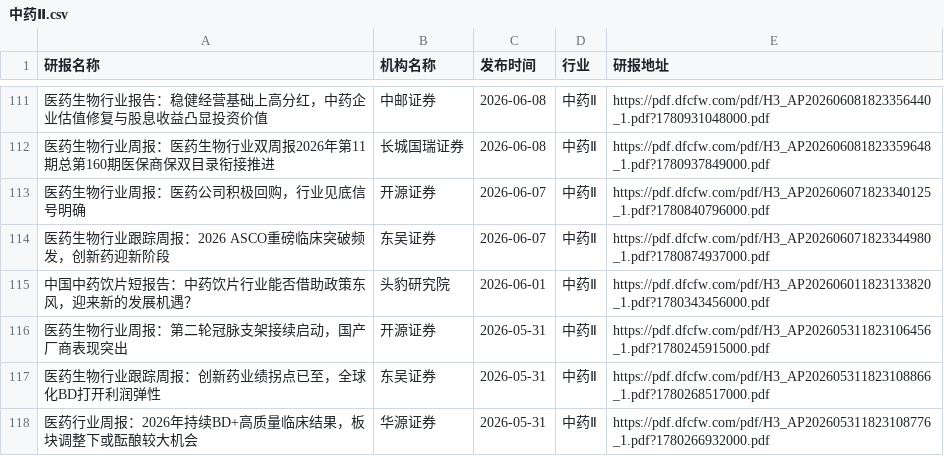
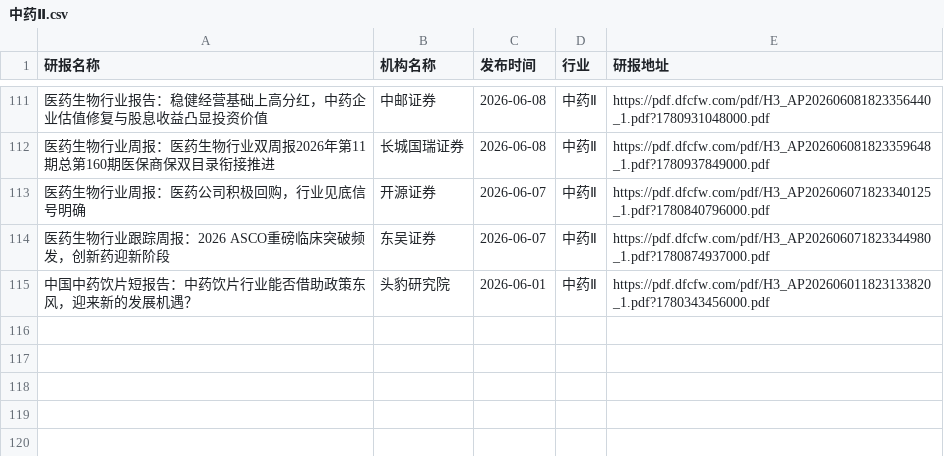
Before and after one commit to manymore13/report, a CSV file: eastmoney/中药Ⅱ.csv, drawn as a sheet; only a part is shown, gaps mark what is left out; the diff names each change by its address in the sheet, - before the commit and + after, or states it on an @@ line.

```diff
--- a/eastmoney/中药Ⅱ.csv
+++ b/eastmoney/中药Ⅱ.csv
-row 116: 医药生物行业周报：第二轮冠脉支架接续启动，国产厂商表现突出 | 开源证券 | 2026-05-31 | 中药Ⅱ | https://pdf.dfcfw.com/pdf/H3_AP202605311823106456_1.pdf?1780245915000.pdf
-row 117: 医药生物行业跟踪周报：创新药业绩拐点已至，全球化BD打开利润弹性 | 东吴证券 | 2026-05-31 | 中药Ⅱ | https://pdf.dfcfw.com/pdf/H3_AP202605311823108866_1.pdf?1780268517000.pdf
-row 118: 医药行业周报：2026年持续BD+高质量临床结果，板块调整下或酝酿较大机会 | 华源证券 | 2026-05-31 | 中药Ⅱ | https://pdf.dfcfw.com/pdf/H3_AP202605311823108776_1.pdf?1780266932000.pdf
```
Also changed, not shown: eastmoney/IT服务Ⅱ.csv, eastmoney/一般零售.csv, 38 other files.
